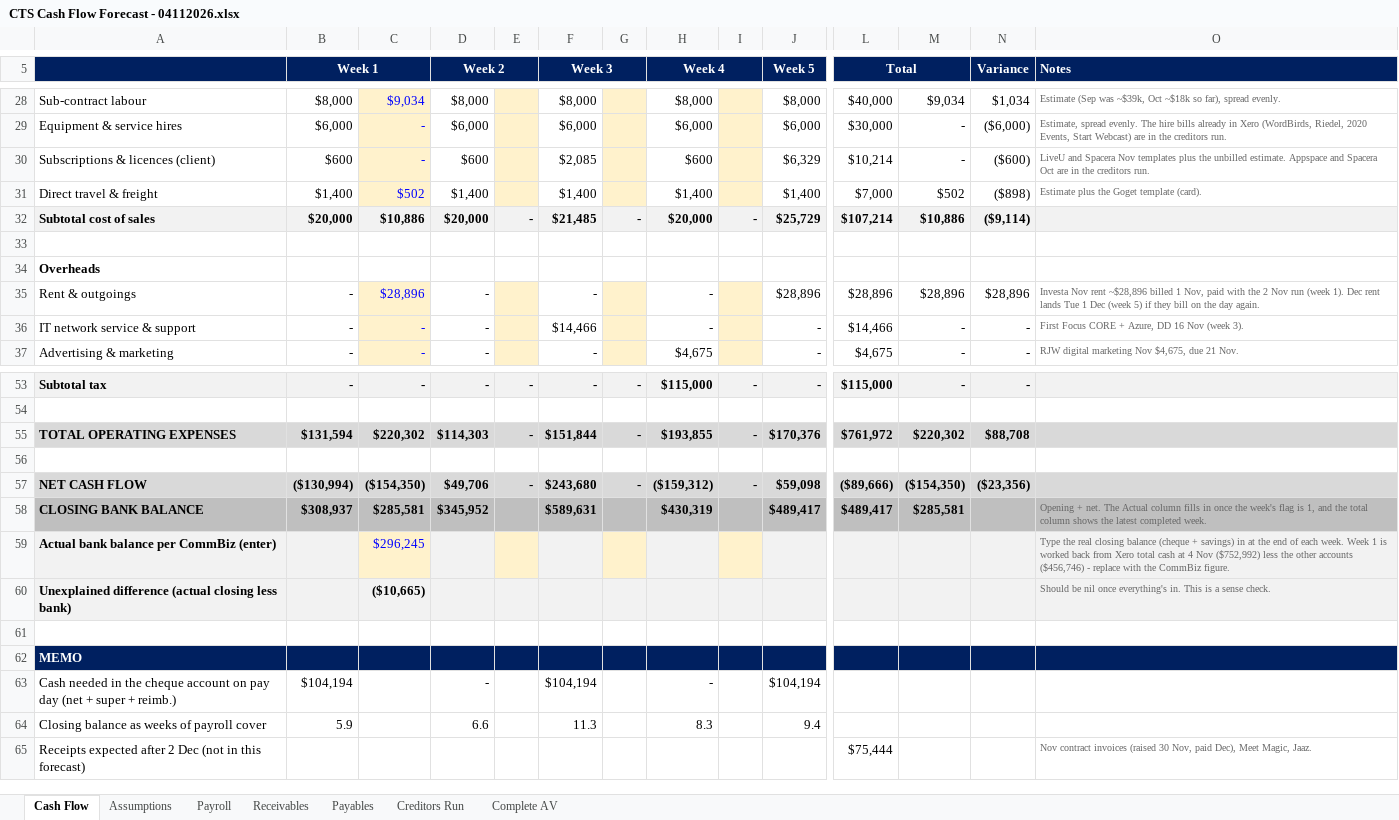
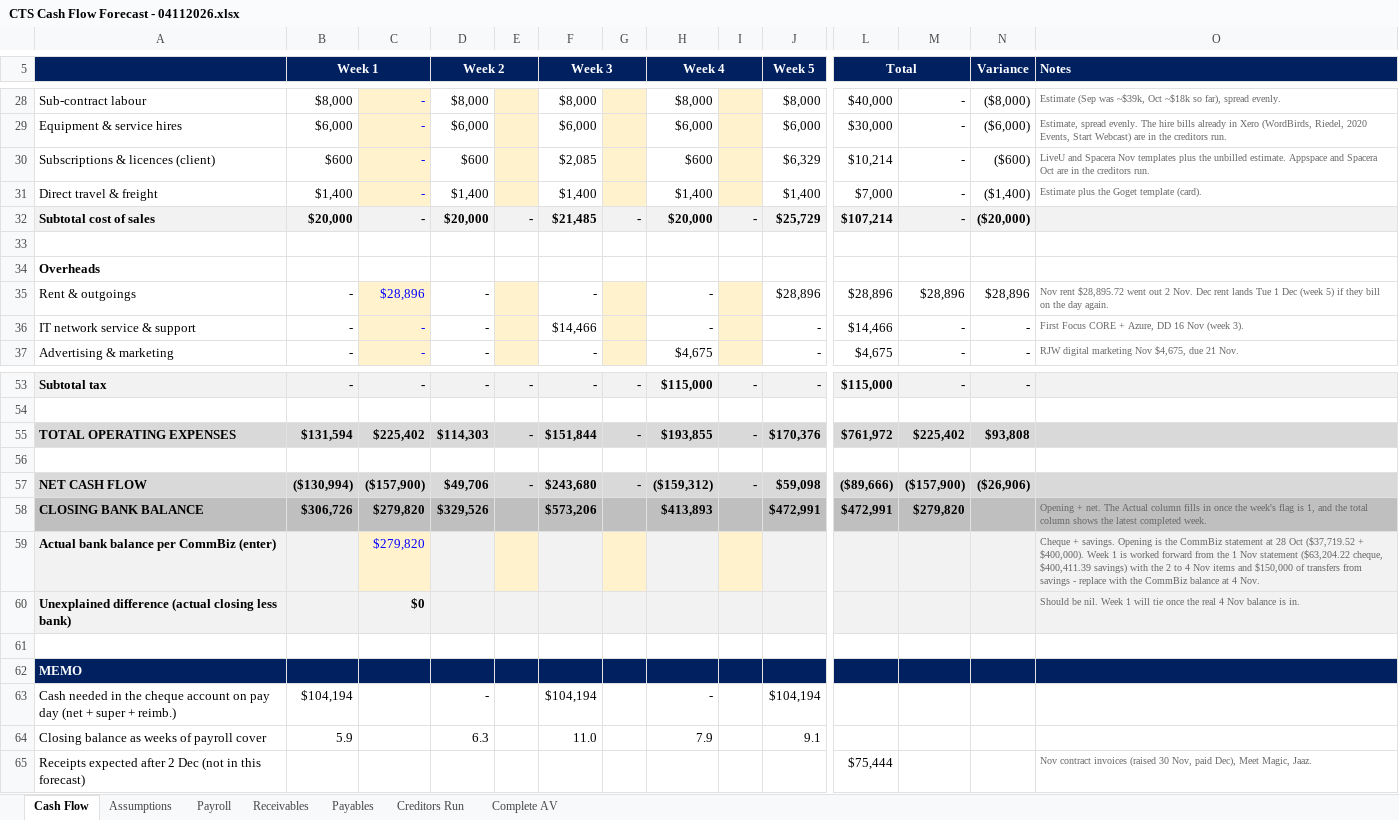
Before and after one commit to WesleyNelson-O33/Claude, an Excel workbook: cashflow/CTS Cash Flow Forecast - 04112026.xlsx, sheet Cash Flow, drawn as a sheet; only a part is shown, gaps mark what is left out; values as stored, in another font and other column widths than the file's, no borders; the diff covers the shown part only; the diff names each change by its address in the sheet, - before the commit and + after, or states it on an @@ line.

```diff
--- a/cashflow/CTS Cash Flow Forecast - 04112026.xlsx (sheet Cash Flow)
+++ b/cashflow/CTS Cash Flow Forecast - 04112026.xlsx (sheet Cash Flow)
-C28: $9,034
+C28: -
-M28: $9,034
+M28: -
-N28 (Variance): $1,034
+N28 (Variance): ($8,000)
-C31: $502
+C31: -
-M31: $502
+M31: -
-N31 (Variance): ($898)
+N31 (Variance): ($1,400)
-C32: $10,886
+C32: -
-M32: $10,886
+M32: -
-N32 (Variance): ($9,114)
+N32 (Variance): ($20,000)
-O35 (Notes): Investa Nov rent ~$28,896 billed 1 Nov, paid with the 2 Nov run (week 1). Dec rent…
+O35 (Notes): Nov rent $28,895.72 went out 2 Nov. Dec rent…
-C55: $220,302
+C55: $225,402
-M55: $220,302
+M55: $225,402
-N55 (Variance): $88,708
+N55 (Variance): $93,808
-C57: ($154,350)
+C57: ($157,900)
-M57: ($154,350)
+M57: ($157,900)
-N57 (Variance): ($23,356)
+N57 (Variance): ($26,906)
-B58 (Week 1): $308,937
+B58 (Week 1): $306,726
-C58: $285,581
+C58: $279,820
-D58 (Week 2): $345,952
+D58 (Week 2): $329,526
-F58 (Week 3): $589,631
+F58 (Week 3): $573,206
-H58 (Week 4): $430,319
+H58 (Week 4): $413,893
-J58 (Week 5): $489,417
+J58 (Week 5): $472,991
-L58 (Total): $489,417
+L58 (Total): $472,991
-M58: $285,581
+M58: $279,820
-C59: $296,245
+C59: $279,820
-O59 (Notes): Type the real closing balance (cheque + savings) in at the end of each week. Week 1 is worked back from Xero total cash at 4 Nov ($752,992) less the other accounts ($456,746) - replace with the CommBiz figure.
+O59 (Notes): Cheque + savings. Opening is the CommBiz statement at 28 Oct ($37,719.52 + $400,000). Week 1 is worked forward from the 1 Nov statement ($63,204.22 cheque, $400,411.39 savings) with the 2 to 4 Nov items and $150,000 of transfers from savings - replace with the CommBiz balance at 4 Nov.
-C60: ($10,665)
+C60: $0
-O60 (Notes): Should be nil once everything's in. This is a sense check.
+O60 (Notes): Should be nil. Week 1 will tie once the real 4 Nov balance is in.
-D64 (Week 2): 6.6
+D64 (Week 2): 6.3
-F64 (Week 3): 11.3
+F64 (Week 3): 11.0
-H64 (Week 4): 8.3
+H64 (Week 4): 7.9
-J64 (Week 5): 9.4
+J64 (Week 5): 9.1
```
Also changed, not shown: 38 edited cells elsewhere in this sheet, sheet Assumptions, formulas that keep their value, 3 other files.
